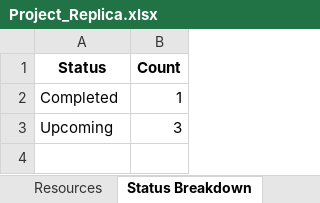
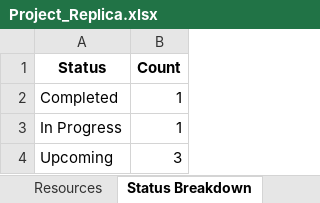
Before and after one commit to dipta-roy/PlanIFlow, an Excel workbook: sample/Project_Replica.xlsx, sheet Status Breakdown, drawn as a sheet; values as stored, in another font and other column widths than the file's, no borders; the diff names each change by its address in the sheet, - before the commit and + after, or states it on an @@ line.

```diff
--- a/sample/Project_Replica.xlsx (sheet Status Breakdown)
+++ b/sample/Project_Replica.xlsx (sheet Status Breakdown)
+row 3: In Progress | 1
```
Also changed, not shown: sheet Tasks, sheet Resources, sheet Summary, 25 other files.
